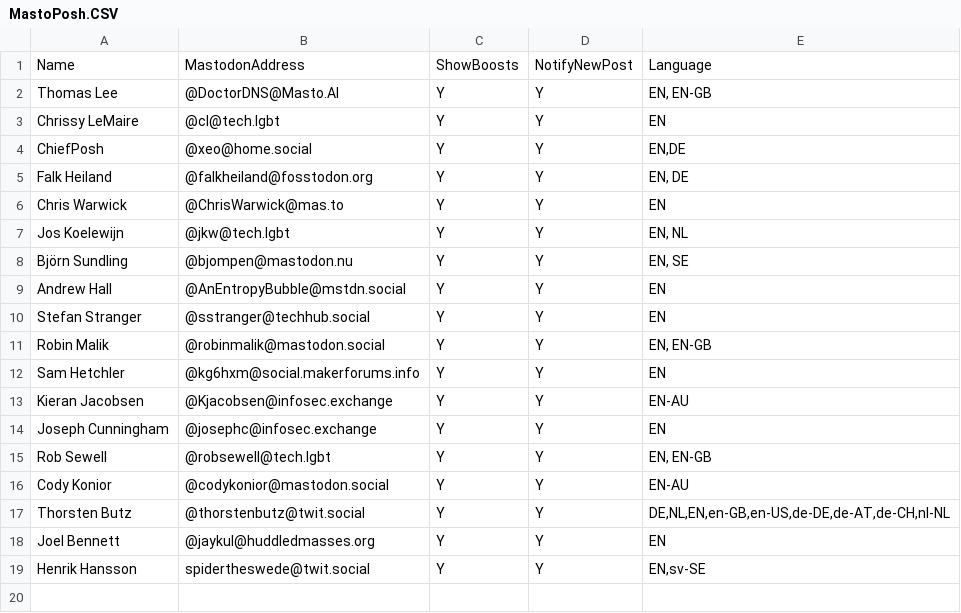
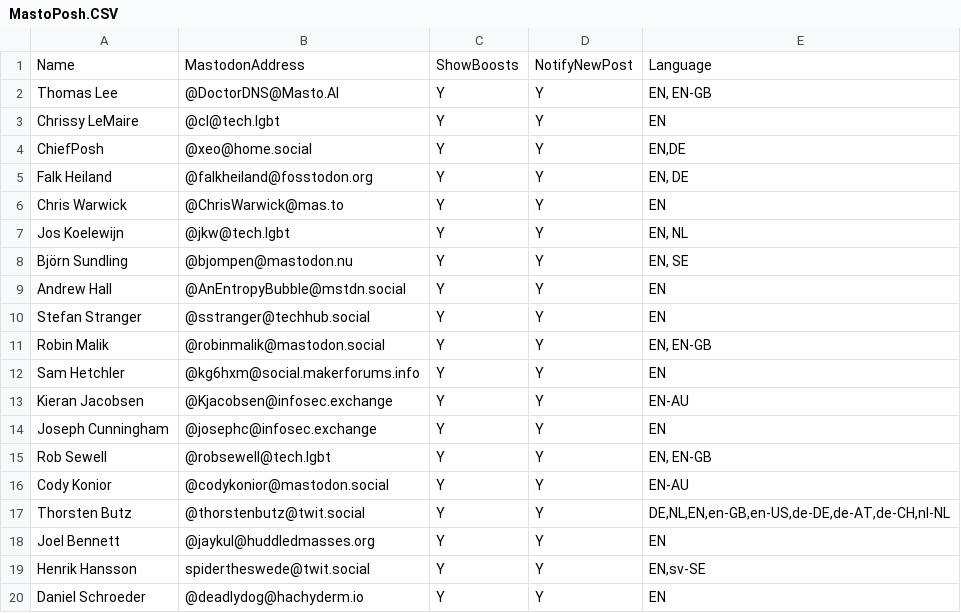
Before and after one commit to doctordns/MastoPosh, a CSV file: MastoPosh.CSV, drawn as a sheet.

Commit message:
Add Daniel Schroeder to PowerShell Mastodon list

```diff
--- a/MastoPosh.CSV
+++ b/MastoPosh.CSV
@@ -19 +19,2 @@ Joel Bennett,@jaykul@huddledmasses.org,Y,Y,EN
 Henrik Hansson,spidertheswede@twit.social,Y,Y,"EN,sv-SE"
+Daniel Schroeder,@deadlydog@hachyderm.io,Y,Y,"EN"
```
